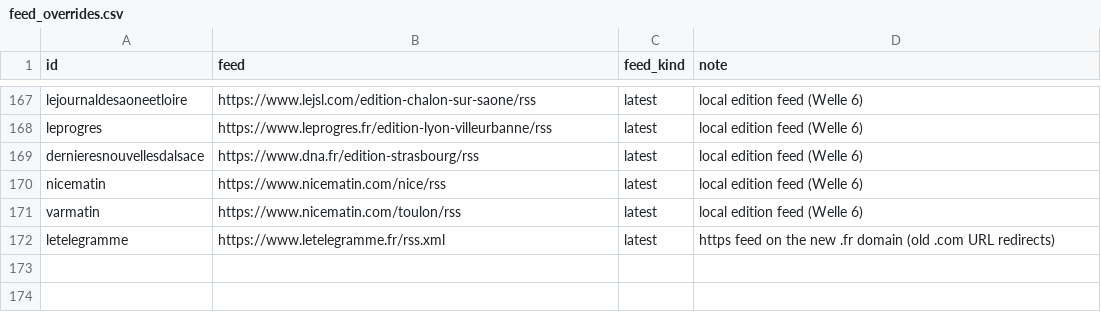
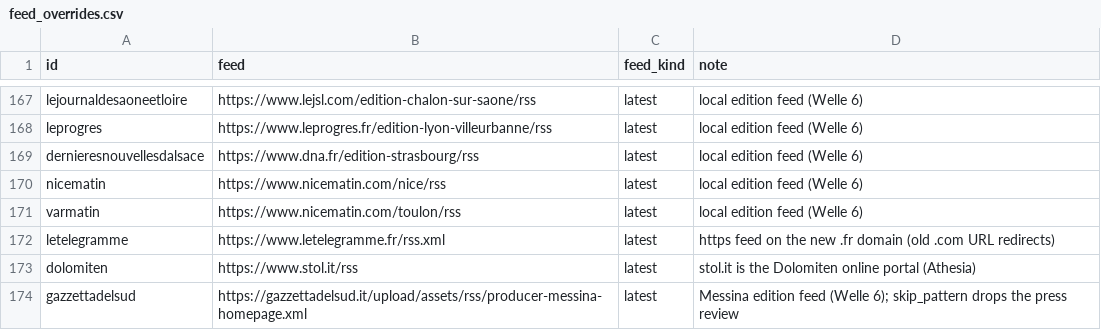
Before and after one commit to visual-dimensions/diurna, a CSV file: data/feed_overrides.csv, drawn as a sheet; only a part is shown, gaps mark what is left out.

```diff
--- a/data/feed_overrides.csv
+++ b/data/feed_overrides.csv
@@ -172 +172,3 @@ varmatin,https://www.nicematin.com/toulon/rss,latest,"local edition feed (Welle
 letelegramme,https://www.letelegramme.fr/rss.xml,latest,"https feed on the new .fr domain (old .com URL redirects)"
+dolomiten,https://www.stol.it/rss,latest,"stol.it is the Dolomiten online portal (Athesia)"
+gazzettadelsud,https://gazzettadelsud.it/upload/assets/rss/producer-messina-homepage.xml,latest,"Messina edition feed (Welle 6); skip_pattern drops the press review"
```
Also changed, not shown: data/geocode_report.csv, 7 other files.
